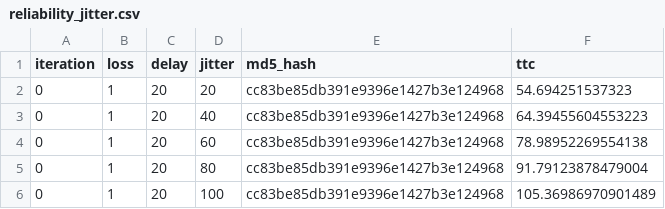
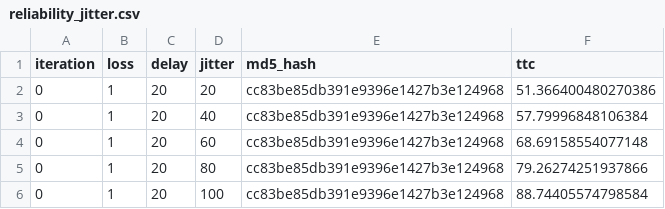
Before and after one commit to adityagarg12/COL334-Assignments, a CSV file: Assignment 4/part1/reliability_jitter.csv, drawn as a sheet.

Commit message:
part2 generated

```diff
--- a/Assignment 4/part1/reliability_jitter.csv
+++ b/Assignment 4/part1/reliability_jitter.csv
@@ -1,6 +1,6 @@
 iteration,loss,delay,jitter,md5_hash,ttc
-0,1,20,20,cc83be85db391e9396e1427b3e124968,54.694251537323
-0,1,20,40,cc83be85db391e9396e1427b3e124968,64.39455604553223
-0,1,20,60,cc83be85db391e9396e1427b3e124968,78.98952269554138
-0,1,20,80,cc83be85db391e9396e1427b3e124968,91.79123878479004
-0,1,20,100,cc83be85db391e9396e1427b3e124968,105.36986970901489
+0,1,20,20,cc83be85db391e9396e1427b3e124968,51.366400480270386
+0,1,20,40,cc83be85db391e9396e1427b3e124968,57.79996848106384
+0,1,20,60,cc83be85db391e9396e1427b3e124968,68.69158554077148
+0,1,20,80,cc83be85db391e9396e1427b3e124968,79.26274251937866
+0,1,20,100,cc83be85db391e9396e1427b3e124968,88.74405574798584
```
Also changed, not shown: Assignment 4/part1/reliability_loss.csv, 21 other files.
